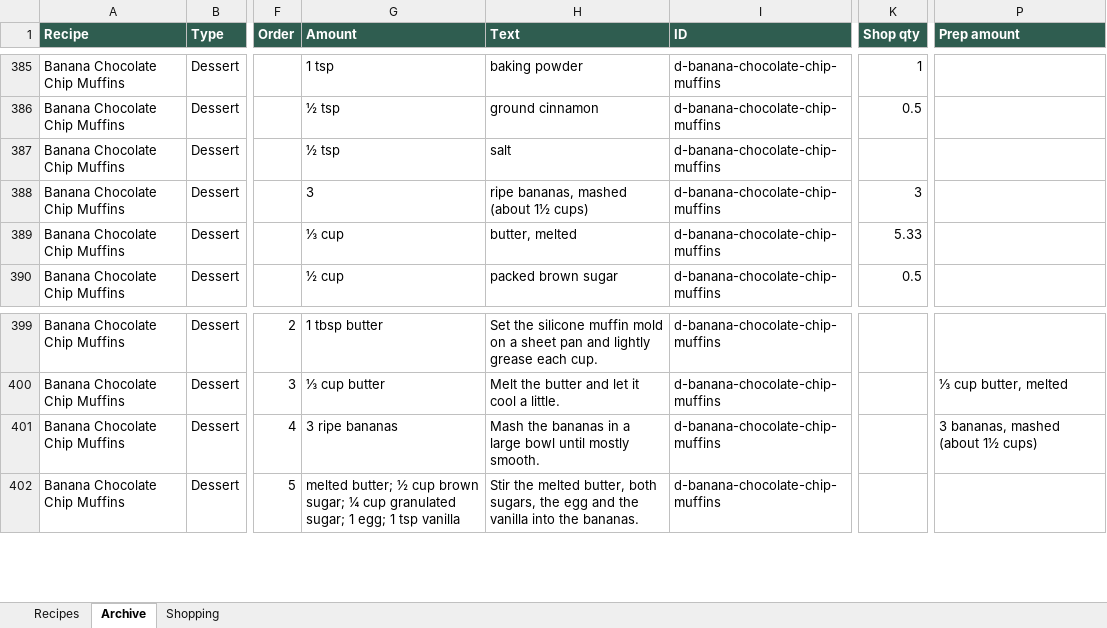
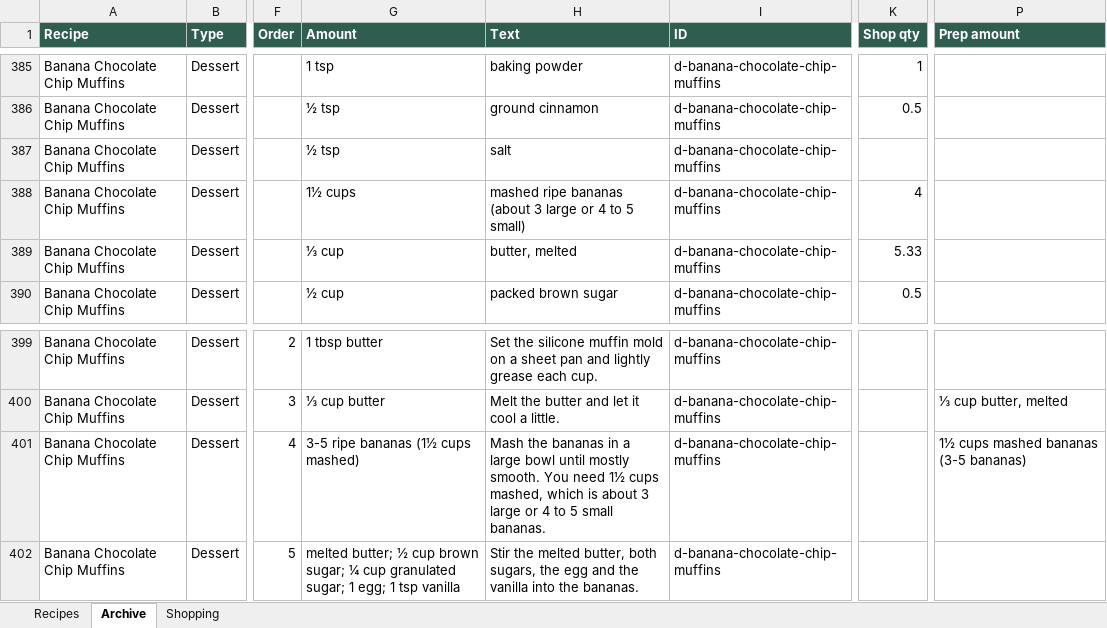
Before and after one commit to entquine/Recipes, an Excel workbook: recipes.xlsx, sheet Archive, drawn as a sheet; only a part is shown, gaps mark what is left out; values as stored, in another font and other column widths than the file's, no borders; the diff names each change by its address in the sheet, - before the commit and + after, or states it on an @@ line.

```diff
--- a/recipes.xlsx (sheet Archive)
+++ b/recipes.xlsx (sheet Archive)
-G388 (Amount): 3
+G388 (Amount): 1½ cups
-H388 (Text): ripe bananas, mashed (about 1½ cups)
+H388 (Text): mashed ripe bananas (about 3 large or 4 to 5 small)
-K388 (Shop qty): 3
+K388 (Shop qty): 4
-G401 (Amount): 3 ripe bananas
+G401 (Amount): 3-5 ripe bananas (1½ cups mashed)
-H401 (Text): …mostly smooth.
+H401 (Text): …mostly smooth. You need 1½ cups mashed, which is about 3 large or 4 to 5 small bananas.
-P401 (Prep amount): 3 bananas, mashed (about 1½ cups)
+P401 (Prep amount): 1½ cups mashed bananas (3-5 bananas)
```
Also changed, not shown: sheet Recipes.
